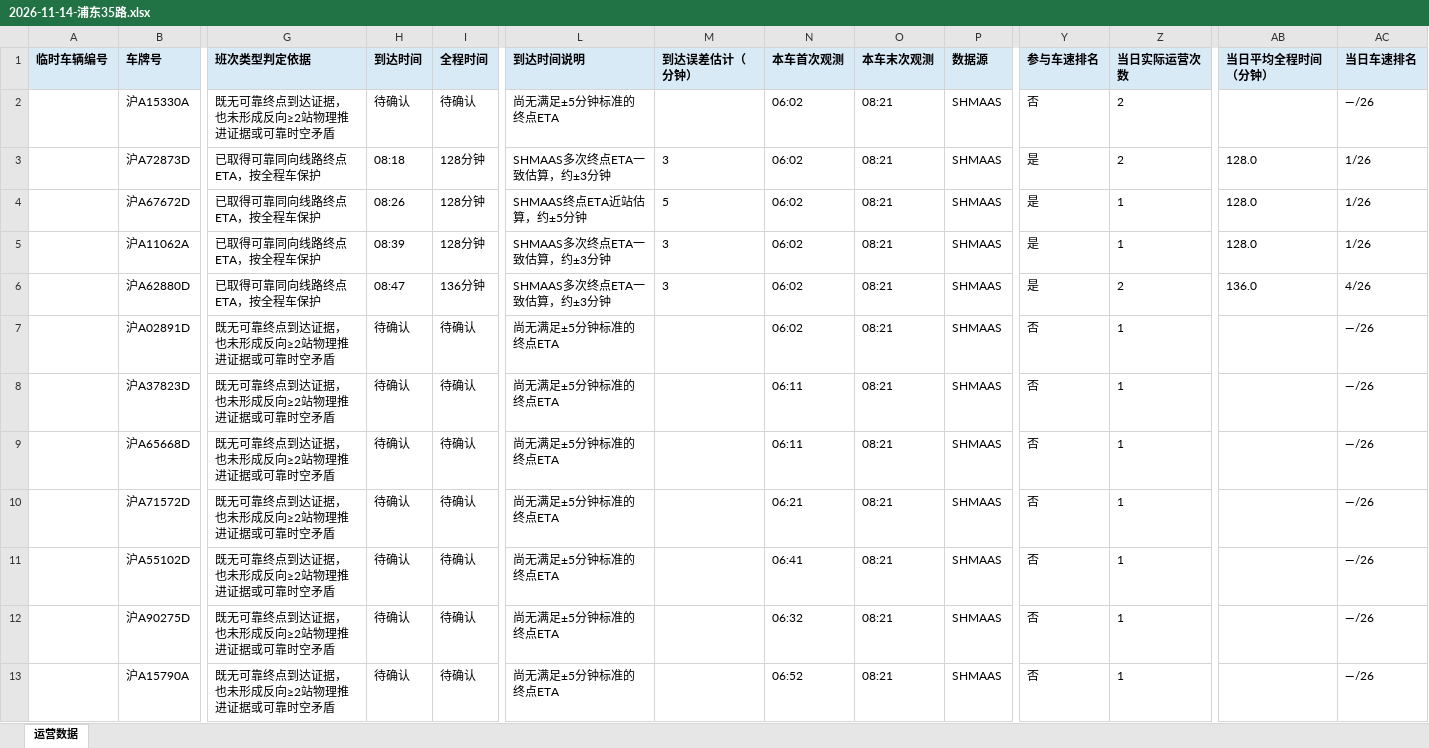
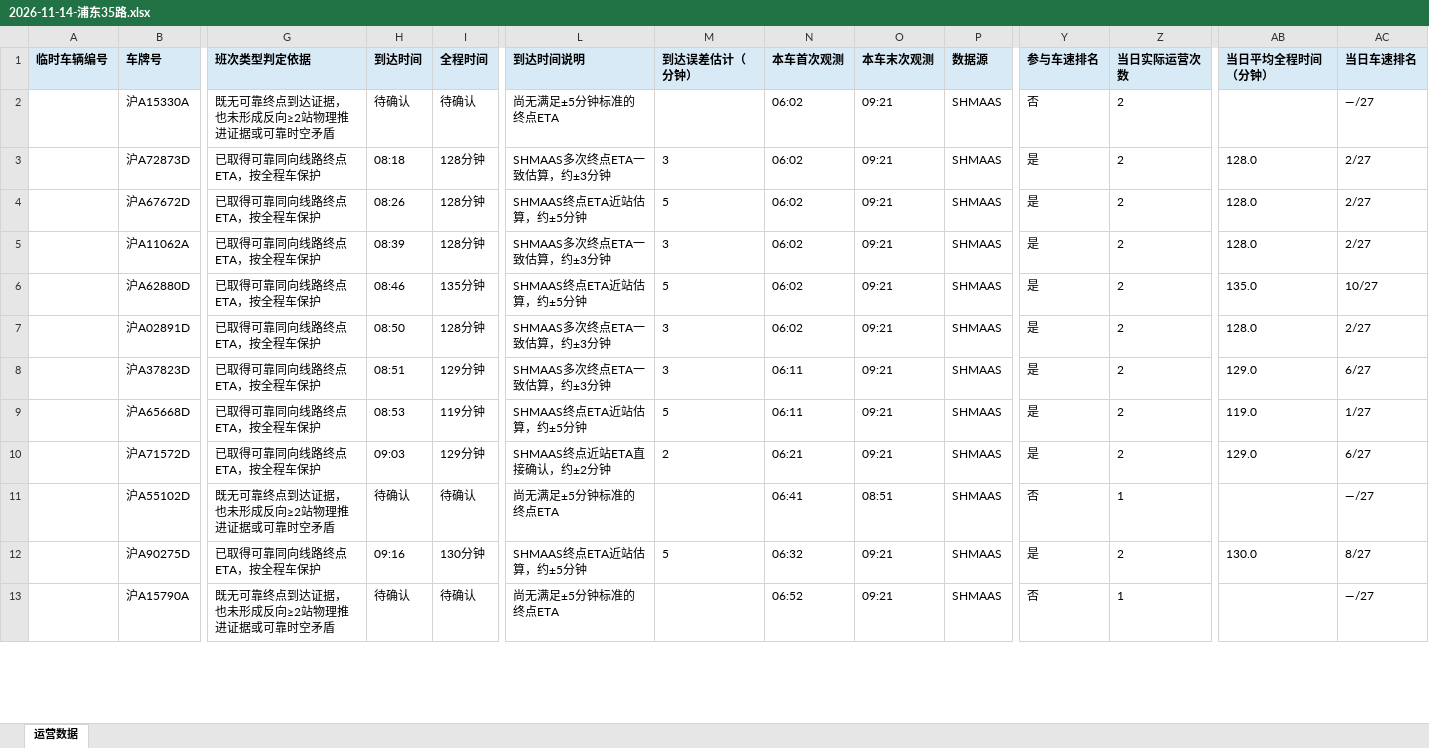
Before and after one commit to lilyQ-stack/shanghai-bus-operations, an Excel workbook: data/export/2026-11-14-浦东35路.xlsx, sheet 运营数据, drawn as a sheet; only a part is shown, gaps mark what is left out; values as stored, in another font and other column widths than the file's, no borders; removed rows and columns are numbered as before the commit, all else as after; rows hold the shown columns only; the diff covers the shown part only; the diff names each change by its address in the sheet, - before the commit and + after, or states it on an @@ line.

```diff
--- a/data/export/2026-11-14-浦东35路.xlsx (sheet 运营数据)
+++ b/data/export/2026-11-14-浦东35路.xlsx (sheet 运营数据)
-O2:O6 (本车末次观测): 08:21
+O2:O6 (本车末次观测): 09:21
-AC2 (当日车速排名): —/26
+AC2 (当日车速排名): —/27
-AC3:AC5 (当日车速排名): 1/26
+AC3:AC5 (当日车速排名): 2/27
-Z4:Z5 (当日实际运营次数): 1
+Z4:Z5 (当日实际运营次数): 2
-H6 (到达时间): 08:47
+H6 (到达时间): 08:46
-I6 (全程时间): 136分钟
+I6 (全程时间): 135分钟
-L6 (到达时间说明): SHMAAS多次终点ETA一致估算，约±3分钟
+L6 (到达时间说明): SHMAAS终点ETA近站估算，约±5分钟
-M6 (到达误差估计（分钟）): 3
+M6 (到达误差估计（分钟）): 5
-AB6 (当日平均全程时间（分钟）): 136.0
+AB6 (当日平均全程时间（分钟）): 135.0
-AC6 (当日车速排名): 4/26
+AC6 (当日车速排名): 10/27
-row 7:  | 沪A02891D | 既无可靠终点到达证据，也未形成反向≥2站物理推进证据或可靠时空矛盾 | 待确认 | 待确认 | 尚无满足±5分钟标准的终点ETA |  | 06:02 | 08:21 | SHMAAS | 否 | 1 |  | —/26
-row 8:  | 沪A37823D | 既无可靠终点到达证据，也未形成反向≥2站物理推进证据或可靠时空矛盾 | 待确认 | 待确认 | 尚无满足±5分钟标准的终点ETA |  | 06:11 | 08:21 | SHMAAS | 否 | 1 |  | —/26
-row 9:  | 沪A65668D | 既无可靠终点到达证据，也未形成反向≥2站物理推进证据或可靠时空矛盾 | 待确认 | 待确认 | 尚无满足±5分钟标准的终点ETA |  | 06:11 | 08:21 | SHMAAS | 否 | 1 |  | —/26
-row 10:  | 沪A71572D | 既无可靠终点到达证据，也未形成反向≥2站物理推进证据或可靠时空矛盾 | 待确认 | 待确认 | 尚无满足±5分钟标准的终点ETA |  | 06:21 | 08:21 | SHMAAS | 否 | 1 |  | —/26
+row 7:  | 沪A02891D | 已取得可靠同向线路终点ETA，按全程车保护 | 08:50 | 128分钟 | SHMAAS多次终点ETA一致估算，约±3分钟 | 3 | 06:02 | 09:21 | SHMAAS | 是 | 2 | 128.0 | 2/27
+row 8:  | 沪A37823D | 已取得可靠同向线路终点ETA，按全程车保护 | 08:51 | 129分钟 | SHMAAS多次终点ETA一致估算，约±3分钟 | 3 | 06:11 | 09:21 | SHMAAS | 是 | 2 | 129.0 | 6/27
+row 9:  | 沪A65668D | 已取得可靠同向线路终点ETA，按全程车保护 | 08:53 | 119分钟 | SHMAAS终点ETA近站估算，约±5分钟 | 5 | 06:11 | 09:21 | SHMAAS | 是 | 2 | 119.0 | 1/27
+row 10:  | 沪A71572D | 已取得可靠同向线路终点ETA，按全程车保护 | 09:03 | 129分钟 | SHMAAS终点近站ETA直接确认，约±2分钟 | 2 | 06:21 | 09:21 | SHMAAS | 是 | 2 | 129.0 | 6/27
-O11 (本车末次观测): 08:21
+O11 (本车末次观测): 08:51
-AC11 (当日车速排名): —/26
+AC11 (当日车速排名): —/27
-row 12:  | 沪A90275D | 既无可靠终点到达证据，也未形成反向≥2站物理推进证据或可靠时空矛盾 | 待确认 | 待确认 | 尚无满足±5分钟标准的终点ETA |  | 06:32 | 08:21 | SHMAAS | 否 | 1 |  | —/26
+row 12:  | 沪A90275D | 已取得可靠同向线路终点ETA，按全程车保护 | 09:16 | 130分钟 | SHMAAS终点ETA近站估算，约±5分钟 | 5 | 06:32 | 09:21 | SHMAAS | 是 | 2 | 130.0 | 8/27
-O13 (本车末次观测): 08:21
+O13 (本车末次观测): 09:21
-AC13 (当日车速排名): —/26
+AC13 (当日车速排名): —/27
```
Also changed, not shown: 10 added rows, 1 removed row and 33 edited cells elsewhere in this sheet, data/export/2026-11-14-182路.xlsx, data/export/2026-11-14-operations.xlsx, 7 other files.
